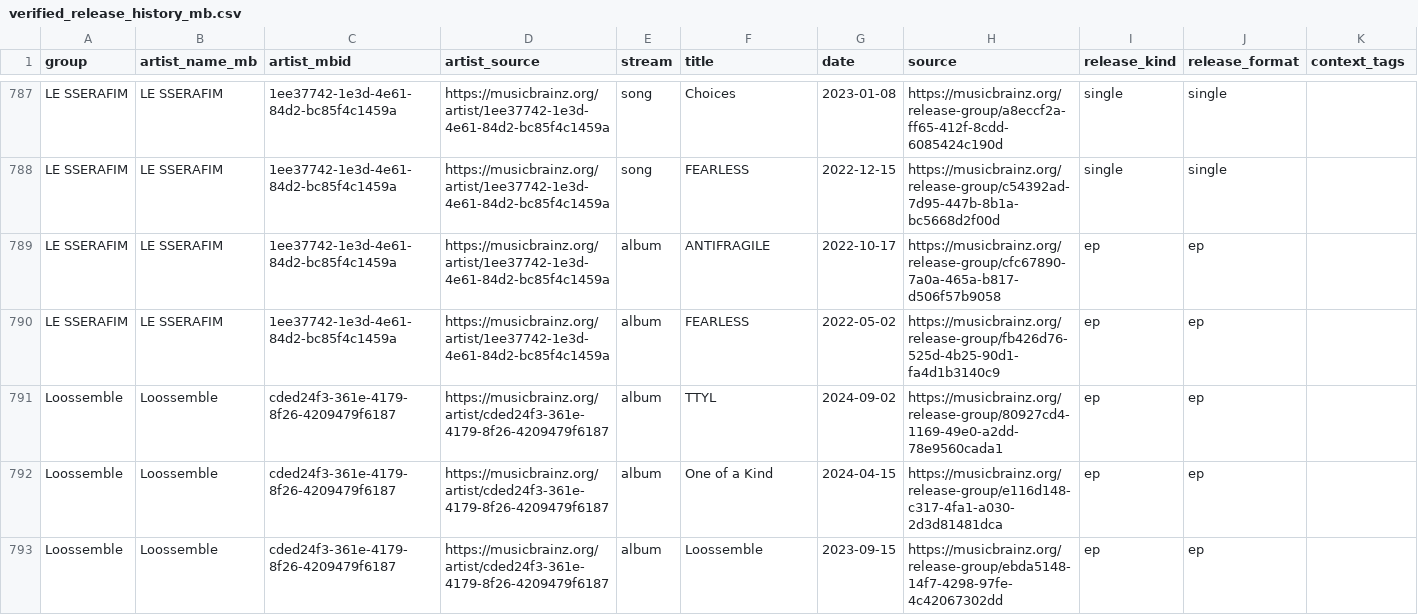
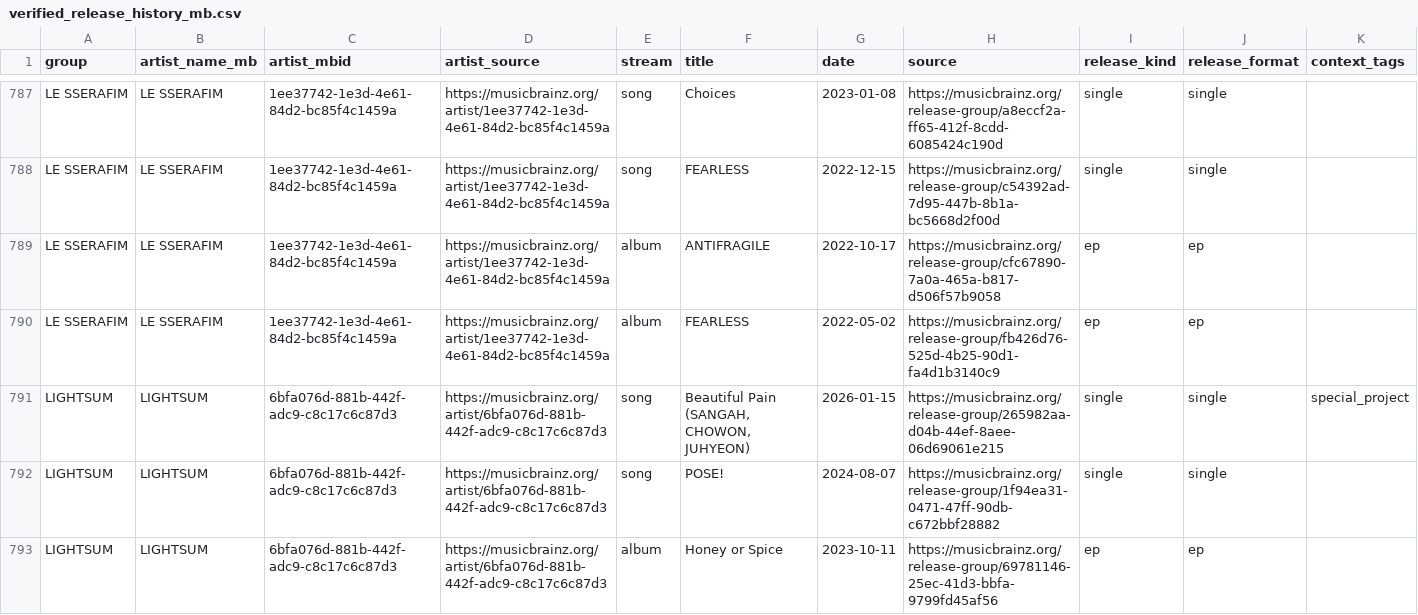
Before and after one commit to iAmSomething/idol-song-app, a CSV file: verified_release_history_mb.csv, drawn as a sheet; only a part is shown, gaps mark what is left out; the shorter side is filled out with more unchanged rows; the diff covers the shown part only.

```diff
--- a/verified_release_history_mb.csv
+++ b/verified_release_history_mb.csv
@@ -790 +790,4 @@ LE SSERAFIM,LE SSERAFIM,1ee37742-1e3d-4e61-84d2-bc85f4c1459a,https://musicbrainz
 LE SSERAFIM,LE SSERAFIM,1ee37742-1e3d-4e61-84d2-bc85f4c1459a,https://musicbrainz.org/artist/1ee37742-1e3d-4e61-84d2-bc85f4c1459a,album,FEARLESS,2022-05-02,https://musicbrainz.org/release-group/fb426d76-525d-4b25-90d1-fa4d1b3140c9,ep,ep,
+LIGHTSUM,LIGHTSUM,6bfa076d-881b-442f-adc9-c8c17c6c87d3,https://musicbrainz.org/artist/6bfa076d-881b-442f-adc9-c8c17c6c87d3,song,"Beautiful Pain (SANGAH, CHOWON, JUHYEON)",2026-01-15,https://musicbrainz.org/release-group/265982aa-d04b-44ef-8aee-06d69061e215,single,single,special_project
+LIGHTSUM,LIGHTSUM,6bfa076d-881b-442f-adc9-c8c17c6c87d3,https://musicbrainz.org/artist/6bfa076d-881b-442f-adc9-c8c17c6c87d3,song,POSE!,2024-08-07,https://musicbrainz.org/release-group/1f94ea31-0471-47ff-90db-c672bbf28882,single,single,
+LIGHTSUM,LIGHTSUM,6bfa076d-881b-442f-adc9-c8c17c6c87d3,https://musicbrainz.org/artist/6bfa076d-881b-442f-adc9-c8c17c6c87d3,album,Honey or Spice,2023-10-11,https://musicbrainz.org/release-group/69781146-25ec-41d3-bbfa-9799fd45af56,ep,ep,
```
Also changed, not shown: 7 added rows and 1 removed row elsewhere in this file, group_latest_release_since_2025-06-01_mb.csv, mv_manual_review_queue.csv, 25 other files.
